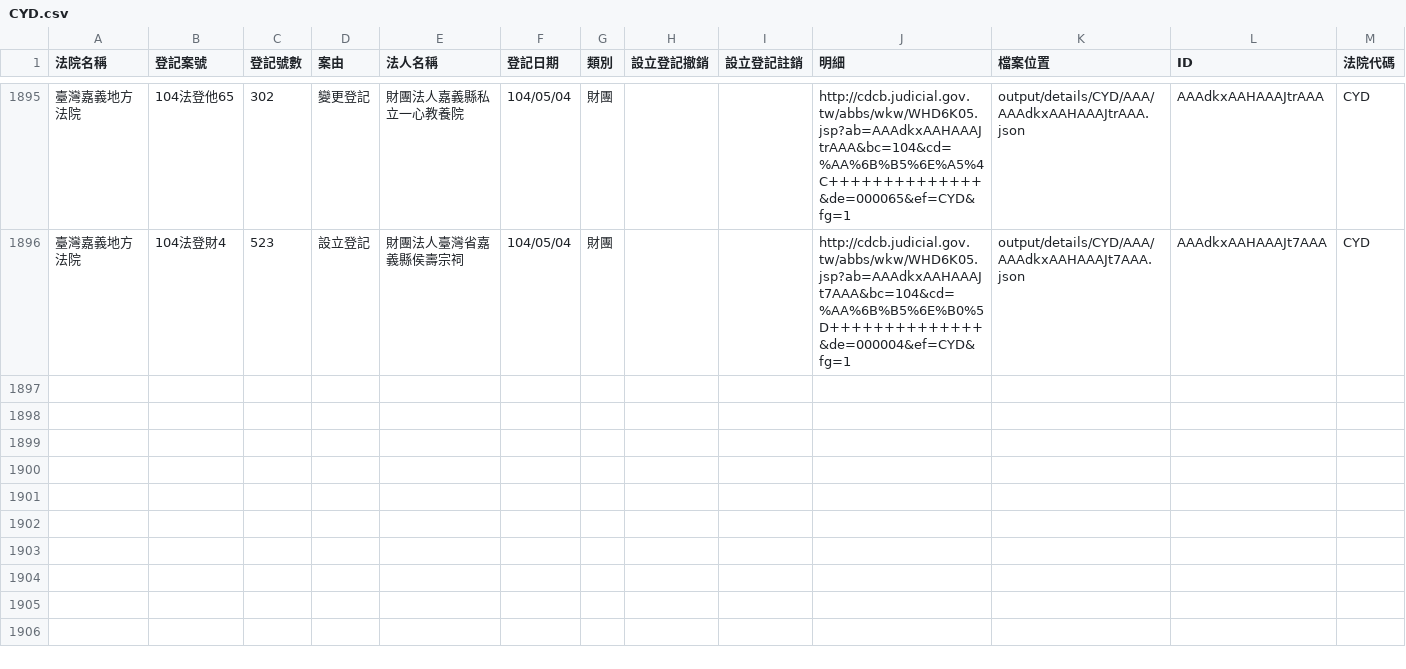
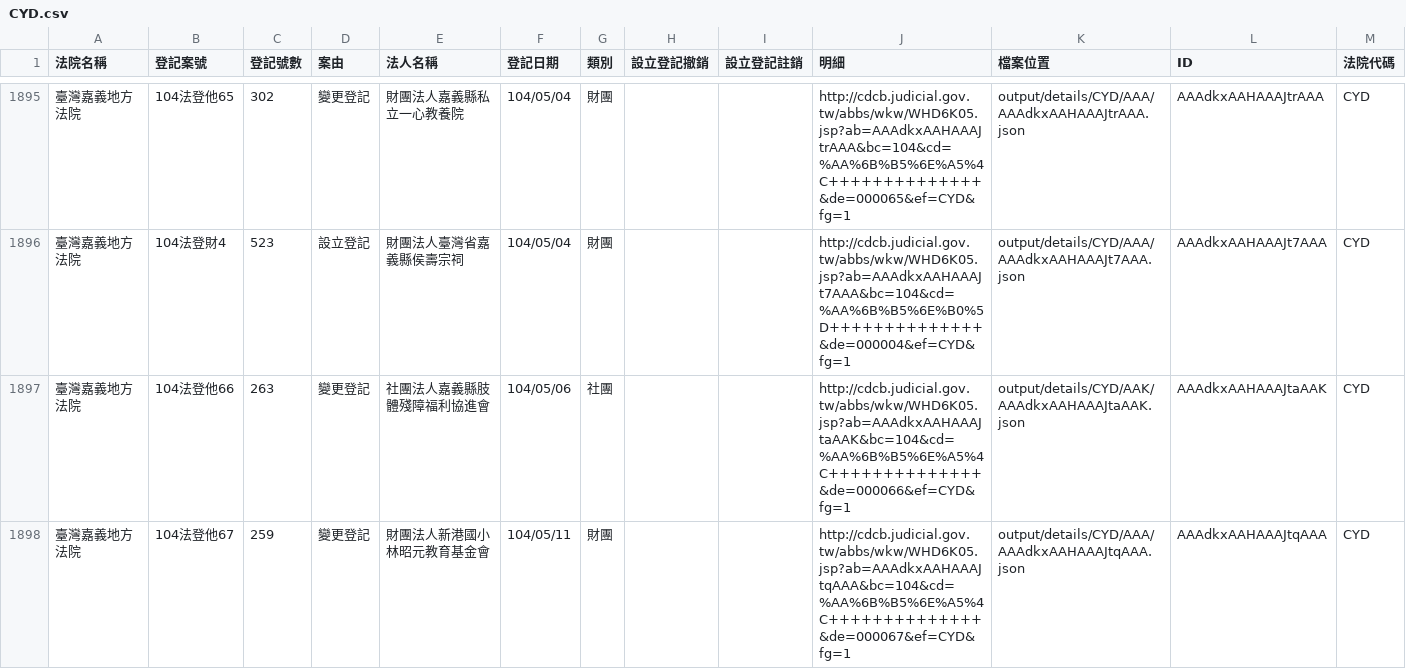
Before and after one commit to taichunmin/foundationtw, a CSV file: output/lists/CYD.csv, drawn as a sheet; only a part is shown, gaps mark what is left out.

```diff
--- a/output/lists/CYD.csv
+++ b/output/lists/CYD.csv
@@ -1896 +1896,3 @@
 臺灣嘉義地方法院,104法登財4,523,設立登記,財團法人臺灣省嘉義縣侯壽宗祠,104/05/04,財團,,,http://cdcb.judicial.gov.tw/abbs/wkw/WHD6K05.jsp?ab=AAAdkxAAHAAAJt7AAA&bc=104&cd=%AA%6B%B5%6E%B0%5D++++++++++++++&de=000004&ef=CYD&fg=1,output/details/CYD/AAA/AAAdkxAAHAAAJt7AAA.json,AAAdkxAAHAAAJt7AAA,CYD
+臺灣嘉義地方法院,104法登他66,263,變更登記,社團法人嘉義縣肢體殘障福利協進會,104/05/06,社團,,,http://cdcb.judicial.gov.tw/abbs/wkw/WHD6K05.jsp?ab=AAAdkxAAHAAAJtaAAK&bc=104&cd=%AA%6B%B5%6E%A5%4C++++++++++++++&de=000066&ef=CYD&fg=1,output/details/CYD/AAK/AAAdkxAAHAAAJtaAAK.json,AAAdkxAAHAAAJtaAAK,CYD
+臺灣嘉義地方法院,104法登他67,259,變更登記,財團法人新港國小林昭元教育基金會,104/05/11,財團,,,http://cdcb.judicial.gov.tw/abbs/wkw/WHD6K05.jsp?ab=AAAdkxAAHAAAJtqAAA&bc=104&cd=%AA%6B%B5%6E%A5%4C++++++++++++++&de=000067&ef=CYD&fg=1,output/details/CYD/AAA/AAAdkxAAHAAAJtqAAA.json,AAAdkxAAHAAAJtqAAA,CYD
```
Also changed, not shown: output/lists/CHD.csv, output/lists/KLD.csv, 38 other files.
